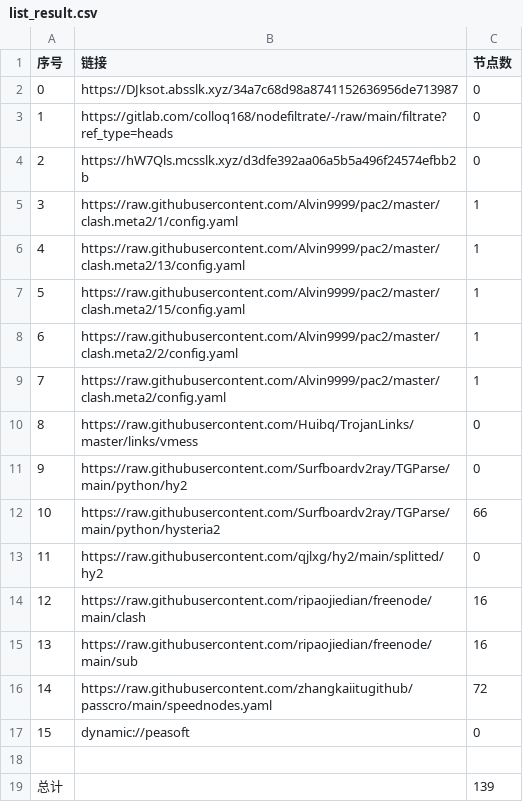
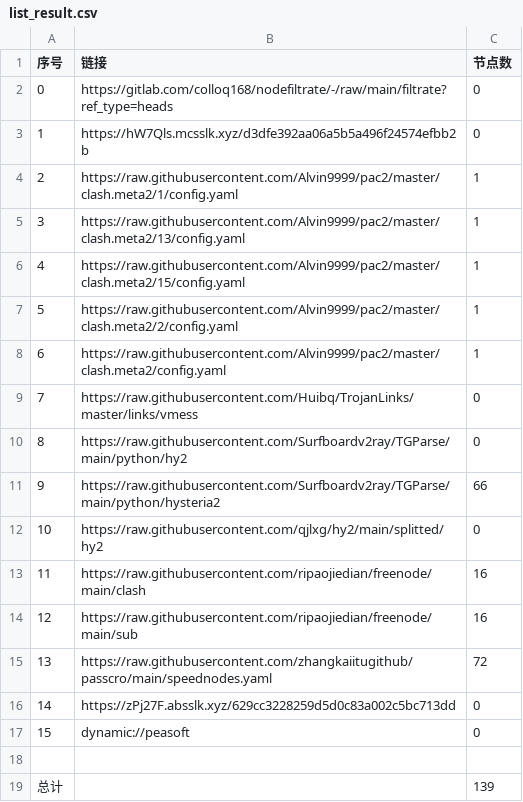
Before and after one commit to ileesen/AutoMergePublicNodes, a CSV file: list_result.csv, drawn as a sheet; removed rows and columns are numbered as before the commit, all else as after; the diff names each change by its address in the sheet, - before the commit and + after, or states it on an @@ line.

```diff
--- a/list_result.csv
+++ b/list_result.csv
-row 2: 0 | https://DJksot.absslk.xyz/34a7c68d98a8741152636956de713987 | 0
@@ column A (序号) renumbered between rows 2 and 15 @@
+row 16: 14 | https://zPj27F.absslk.xyz/629cc3228259d5d0c83a002c5bc713dd | 0
```
Also changed, not shown: 24 other files.
